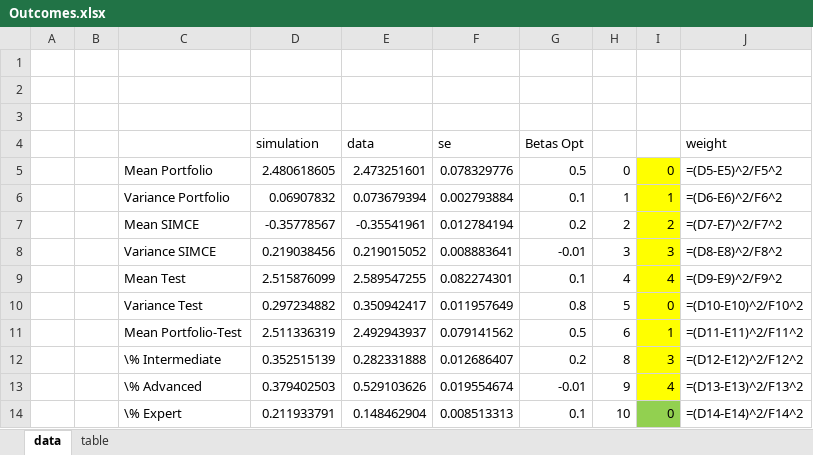
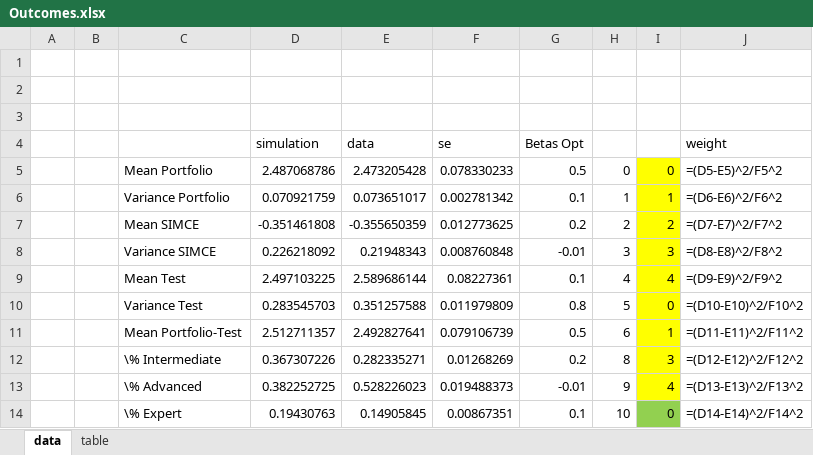
Before and after one commit to jorginho84/teachers, an Excel workbook: Outcomes.xlsx, sheet data, drawn as a sheet; only a part is shown; values as stored, in another font and other column widths than the file's, no borders; formulas without a stored value are shown as written; the diff covers the shown part only; the diff names each change by its address in the sheet, - before the commit and + after, or states it on an @@ line.

```diff
--- a/Outcomes.xlsx (sheet data)
+++ b/Outcomes.xlsx (sheet data)
-D5 (simulation): 2.480618605
+D5 (simulation): 2.487068786
-E5 (data): 2.473251601
+E5 (data): 2.473205428
-F5 (se): 0.078329776
+F5 (se): 0.078330233
-D6 (simulation): 0.06907832
+D6 (simulation): 0.070921759
-E6 (data): 0.073679394
+E6 (data): 0.073651017
-F6 (se): 0.002793884
+F6 (se): 0.002781342
-D7 (simulation): -0.35778567
+D7 (simulation): -0.351461808
-E7 (data): -0.35541961
+E7 (data): -0.355650359
-F7 (se): 0.012784194
+F7 (se): 0.012773625
-D8 (simulation): 0.219038456
+D8 (simulation): 0.226218092
-E8 (data): 0.219015052
+E8 (data): 0.21948343
-F8 (se): 0.008883641
+F8 (se): 0.008760848
-D9 (simulation): 2.515876099
+D9 (simulation): 2.497103225
-E9 (data): 2.589547255
+E9 (data): 2.589686144
-F9 (se): 0.082274301
+F9 (se): 0.08227361
-D10 (simulation): 0.297234882
+D10 (simulation): 0.283545703
-E10 (data): 0.350942417
+E10 (data): 0.351257588
-F10 (se): 0.011957649
+F10 (se): 0.011979809
-D11 (simulation): 2.511336319
+D11 (simulation): 2.512711357
-E11 (data): 2.492943937
+E11 (data): 2.492827641
-F11 (se): 0.079141562
+F11 (se): 0.079106739
-D12 (simulation): 0.352515139
+D12 (simulation): 0.367307226
-E12 (data): 0.282331888
+E12 (data): 0.282335271
-F12 (se): 0.012686407
+F12 (se): 0.01268269
-D13 (simulation): 0.379402503
+D13 (simulation): 0.382252725
-E13 (data): 0.529103626
+E13 (data): 0.528226023
-F13 (se): 0.019554674
+F13 (se): 0.019488373
-D14 (simulation): 0.211933791
+D14 (simulation): 0.19430763
-E14 (data): 0.148462904
+E14 (data): 0.14905845
-F14 (se): 0.008513313
+F14 (se): 0.00867351
```
Also changed, not shown: 1 added row, 1 removed row and 21 edited cells elsewhere in this sheet, 12 other files.
